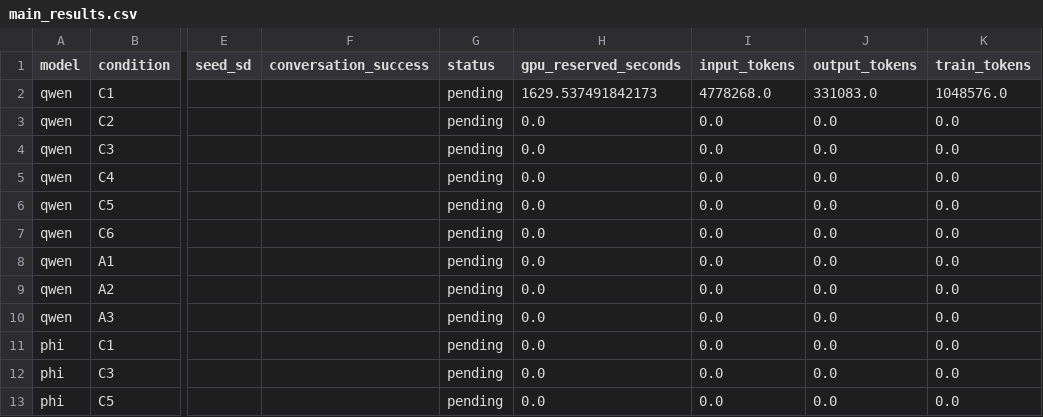
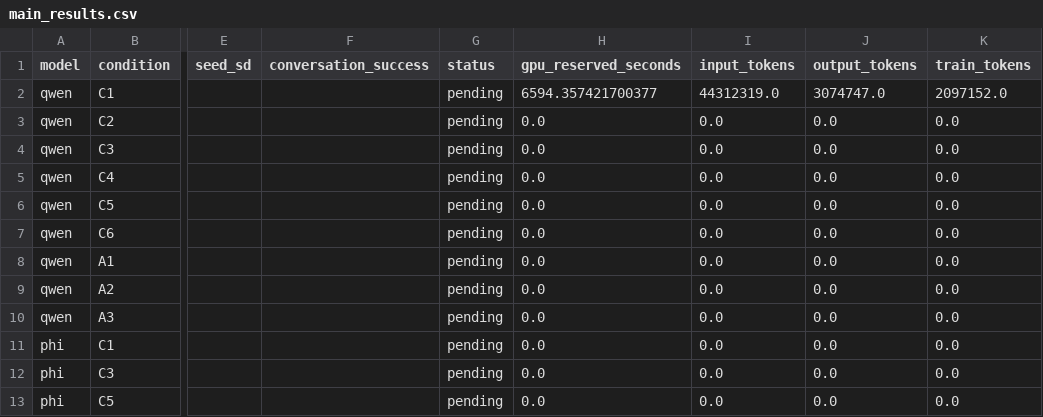
Before and after one commit to mantzaris/IntelliSys2027, a CSV file: dualingCharacters/reports/tables/main_results.csv, drawn as a sheet; only a part is shown, gaps mark what is left out; the diff names each change by its address in the sheet, - before the commit and + after, or states it on an @@ line.

```diff
--- a/dualingCharacters/reports/tables/main_results.csv
+++ b/dualingCharacters/reports/tables/main_results.csv
-H2 (gpu_reserved_seconds): 1629.537491842173
+H2 (gpu_reserved_seconds): 6594.357421700377
-I2 (input_tokens): 4778268.0
+I2 (input_tokens): 44312319.0
-J2 (output_tokens): 331083.0
+J2 (output_tokens): 3074747.0
-K2 (train_tokens): 1048576.0
+K2 (train_tokens): 2097152.0
```
Also changed, not shown: dualingCharacters/reports/tables/executed_results.csv, 22 other files.
